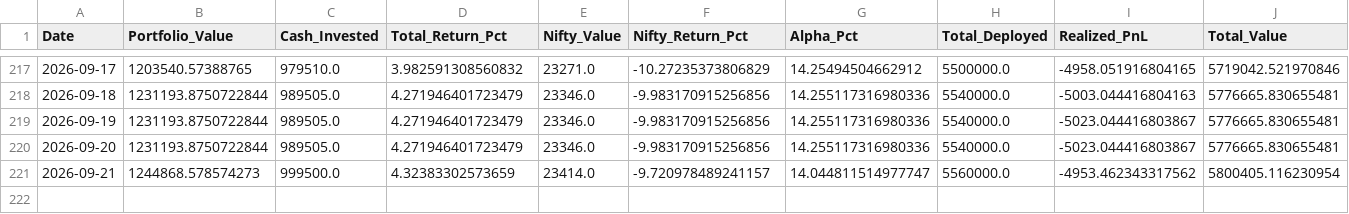
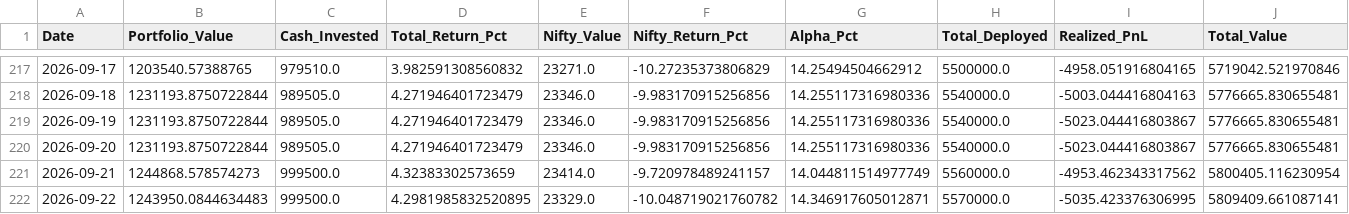
Before and after one commit to hitkarsh-singh/screener-tracker, a CSV file: data/portfolio_value.csv, drawn as a sheet; only a part is shown, gaps mark what is left out; rows hold the shown columns only; the diff names each change by its address in the sheet, - before the commit and + after, or states it on an @@ line.

```diff
--- a/data/portfolio_value.csv
+++ b/data/portfolio_value.csv
-G221 (Alpha_Pct): 14.044811514977747
+G221 (Alpha_Pct): 14.044811514977749
+row 222: 2026-09-22 | 1243950.0844634483 | 999500.0 | 4.2981985832520895 | 23329.0 | -10.048719021760782 | 14.346917605012871 | 5570000.0 | -5035.423376306995 | 5809409.661087141
```
Also changed, not shown: data/current_holdings.csv, data/daily_changes.csv, 3 other files.
